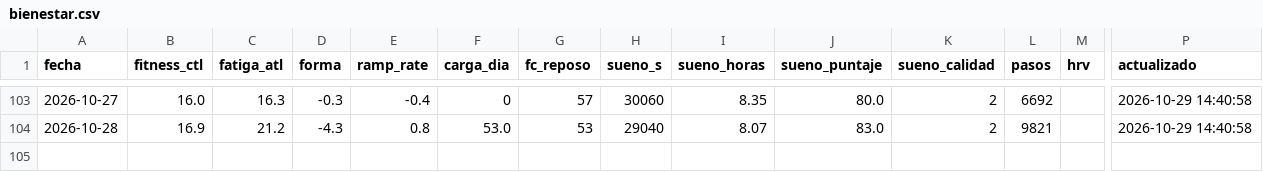
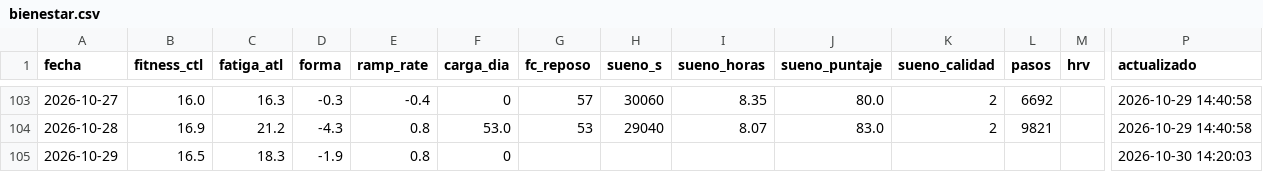
Before and after one commit to jpzingoni/stats-training, a CSV file: datos/bienestar.csv, drawn as a sheet; only a part is shown, gaps mark what is left out; rows hold the shown columns only; the diff names each change by its address in the sheet, - before the commit and + after, or states it on an @@ line.

```diff
--- a/datos/bienestar.csv
+++ b/datos/bienestar.csv
+row 105: 2026-10-29 | 16.5 | 18.3 | -1.9 | 0.8 | 0 |  |  |  |  |  |  |  | 2026-10-30 14:20:03
```
Also changed, not shown: 2 other files.
